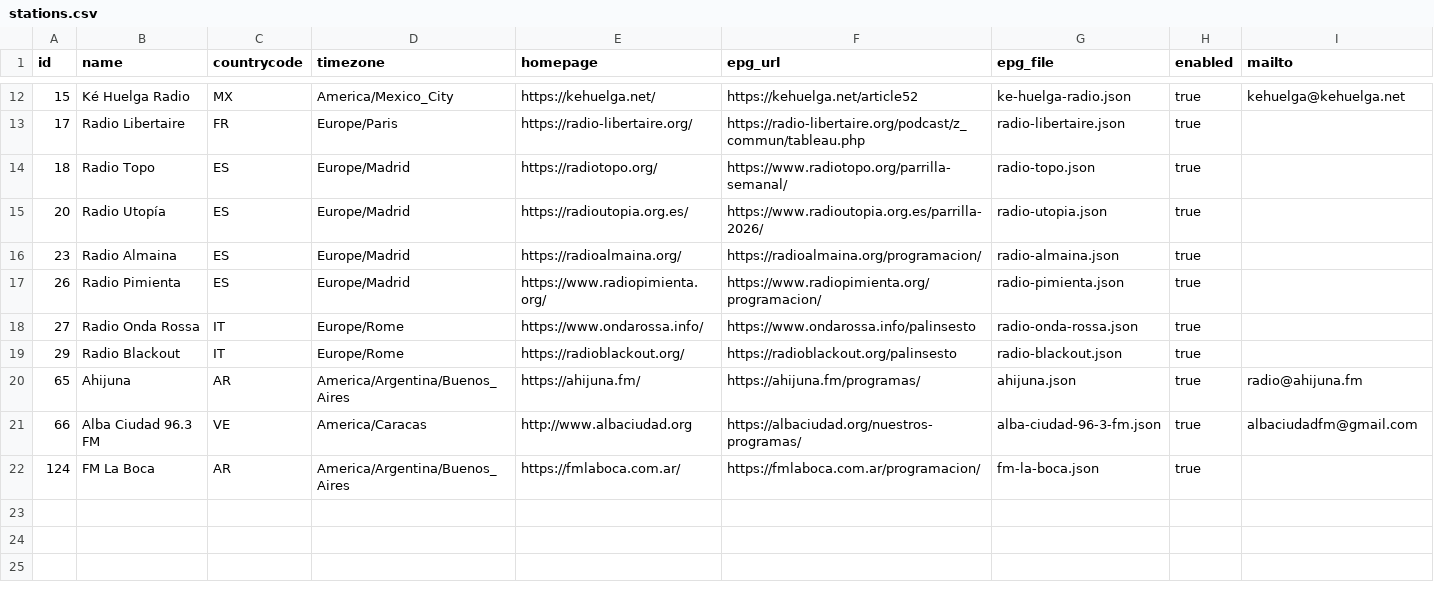
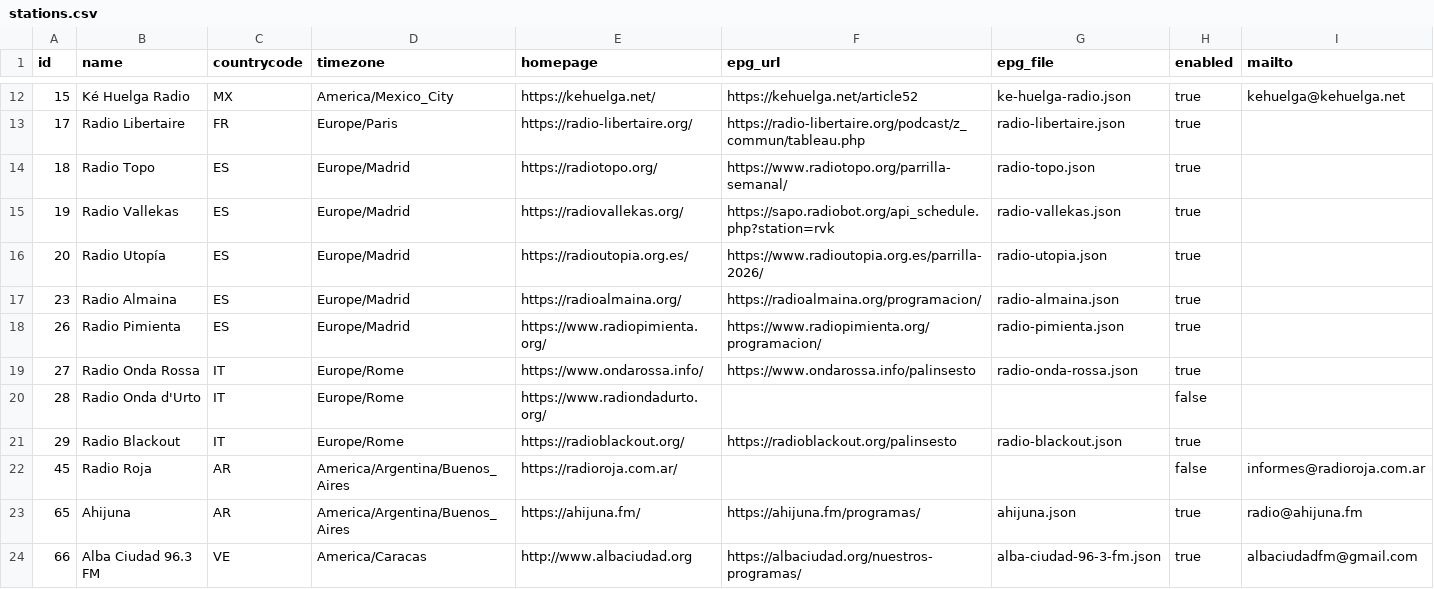
Before and after one commit to mrHumildad/riotsradios-epg, a CSV file: config/stations.csv, drawn as a sheet; only a part is shown, gaps mark what is left out; the shorter side is filled out with more unchanged rows.

```diff
--- a/config/stations.csv
+++ b/config/stations.csv
@@ -14,2 +14,3 @@ id,name,countrycode,timezone,homepage,epg_url,epg_file,enabled,mailto
 18,Radio Topo,ES,Europe/Madrid,https://radiotopo.org/,https://www.radiotopo.org/parrilla-semanal/,radio-topo.json,true,
+19,Radio Vallekas,ES,Europe/Madrid,https://radiovallekas.org/,https://sapo.radiobot.org/api_schedule.php?station=rvk,radio-vallekas.json,true,
 20,Radio Utopía,ES,Europe/Madrid,https://radioutopia.org.es/,https://www.radioutopia.org.es/parrilla-2026/,radio-utopia.json,true,
@@ -18,3 +19,5 @@ id,name,countrycode,timezone,homepage,epg_url,epg_file,enabled,mailto
 27,Radio Onda Rossa,IT,Europe/Rome,https://www.ondarossa.info/,https://www.ondarossa.info/palinsesto,radio-onda-rossa.json,true,
+28,Radio Onda d'Urto,IT,Europe/Rome,https://www.radiondadurto.org/,,,false,
 29,Radio Blackout,IT,Europe/Rome,https://radioblackout.org/,https://radioblackout.org/palinsesto,radio-blackout.json,true,
+45,Radio Roja,AR,America/Argentina/Buenos_Aires,https://radioroja.com.ar/,,,false,informes@radioroja.com.ar
 65,Ahijuna,AR,America/Argentina/Buenos_Aires,https://ahijuna.fm/,https://ahijuna.fm/programas/,ahijuna.json,true,radio@ahijuna.fm
```
Also changed, not shown: 7 other files.
